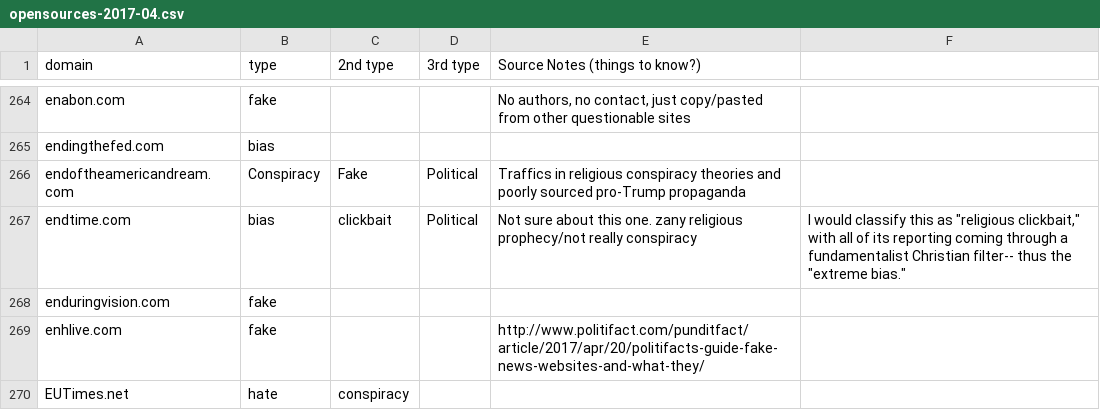
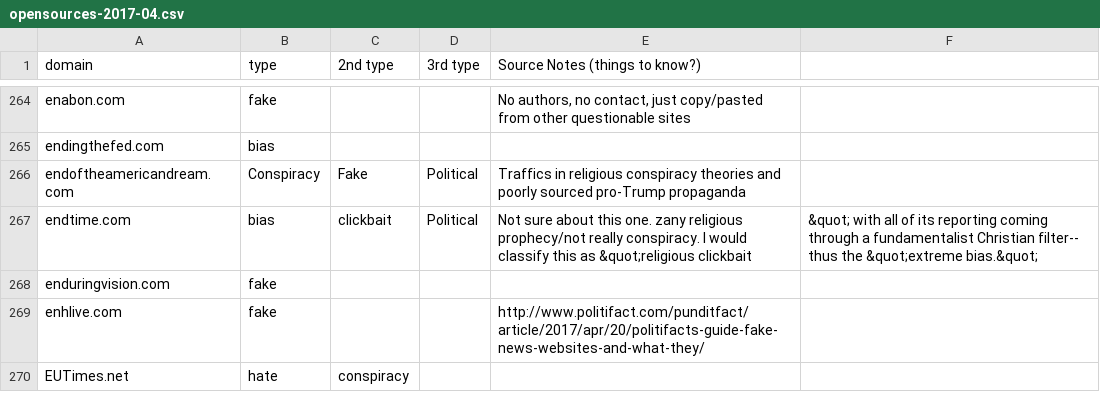
Before and after one commit to hearvox/unreliable-news, a CSV file: data/opensources-2017-04.csv, drawn as a sheet; only a part is shown, gaps mark what is left out.

Commit message:
Combine notes cols for endtime.com

```diff
--- a/data/opensources-2017-04.csv
+++ b/data/opensources-2017-04.csv
@@ -266,3 +266,3 @@ endingthefed.com,bias, ,,,
 endoftheamericandream.com,Conspiracy,Fake,Political,Traffics in religious conspiracy theories and poorly sourced pro-Trump propaganda,
-endtime.com,bias,clickbait,Political,Not sure about this one. zany religious prophecy/not really conspiracy,"I would classify this as ""religious clickbait,"" with all of its reporting coming through a fundamentalist Christian filter-- thus the ""extreme bias."""
+endtime.com,bias,clickbait,Political,Not sure about this one. zany religious prophecy/not really conspiracy. I would classify this as &quot;religious clickbait,&quot; with all of its reporting coming through a fundamentalist Christian filter-- thus the &quot;extreme bias.&quot;,
 enduringvision.com,fake,,,,
```
